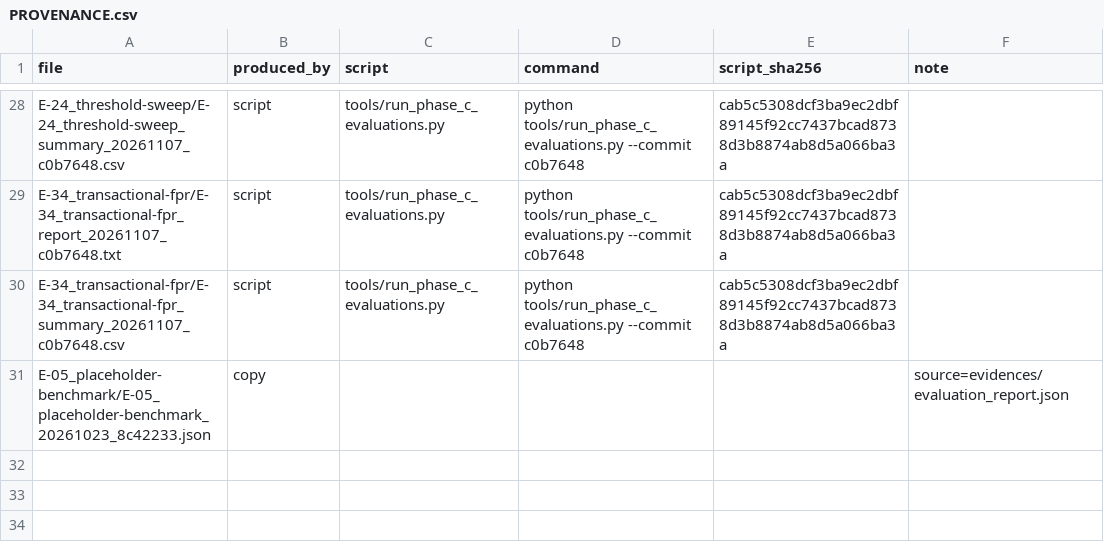
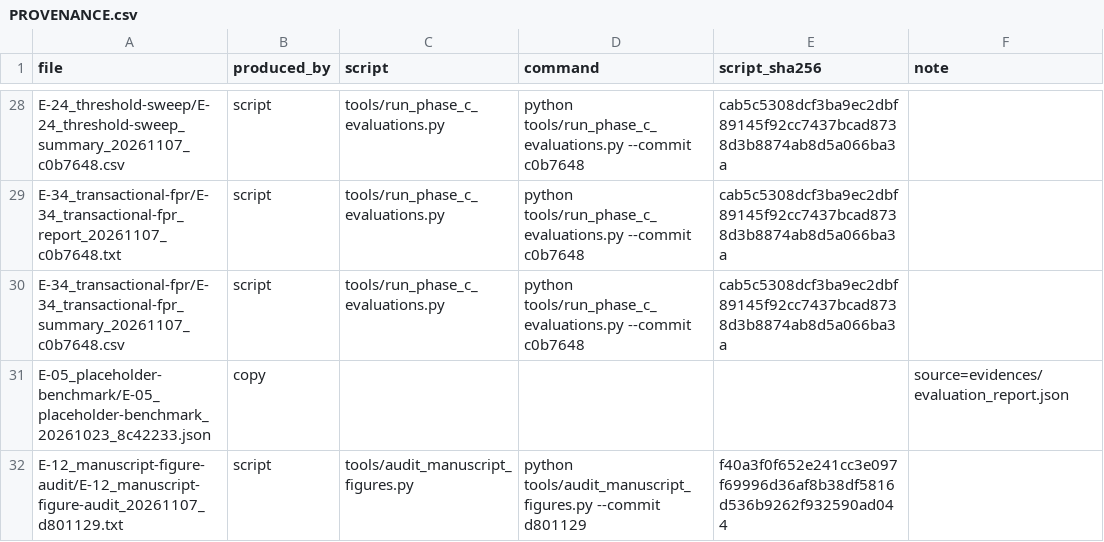
Before and after one commit to j4ffyy/Aegis-Phishing-Context-Analyzer, a CSV file: evidence/PROVENANCE.csv, drawn as a sheet; only a part is shown, gaps mark what is left out.

```diff
--- a/evidence/PROVENANCE.csv
+++ b/evidence/PROVENANCE.csv
@@ -31 +31,2 @@ E-34_transactional-fpr/E-34_transactional-fpr_summary_20261107_c0b7648.csv,scrip
 E-05_placeholder-benchmark/E-05_placeholder-benchmark_20261023_8c42233.json,copy,,,,source=evidences/evaluation_report.json
+E-12_manuscript-figure-audit/E-12_manuscript-figure-audit_20261107_d801129.txt,script,tools/audit_manuscript_figures.py,python tools/audit_manuscript_figures.py --commit d801129,f40a3f0f652e241cc3e097f69996d36af8b38df5816d536b9262f932590ad044,
```
Also changed, not shown: evidence/EVIDENCE_INDEX.csv, 3 other files.
